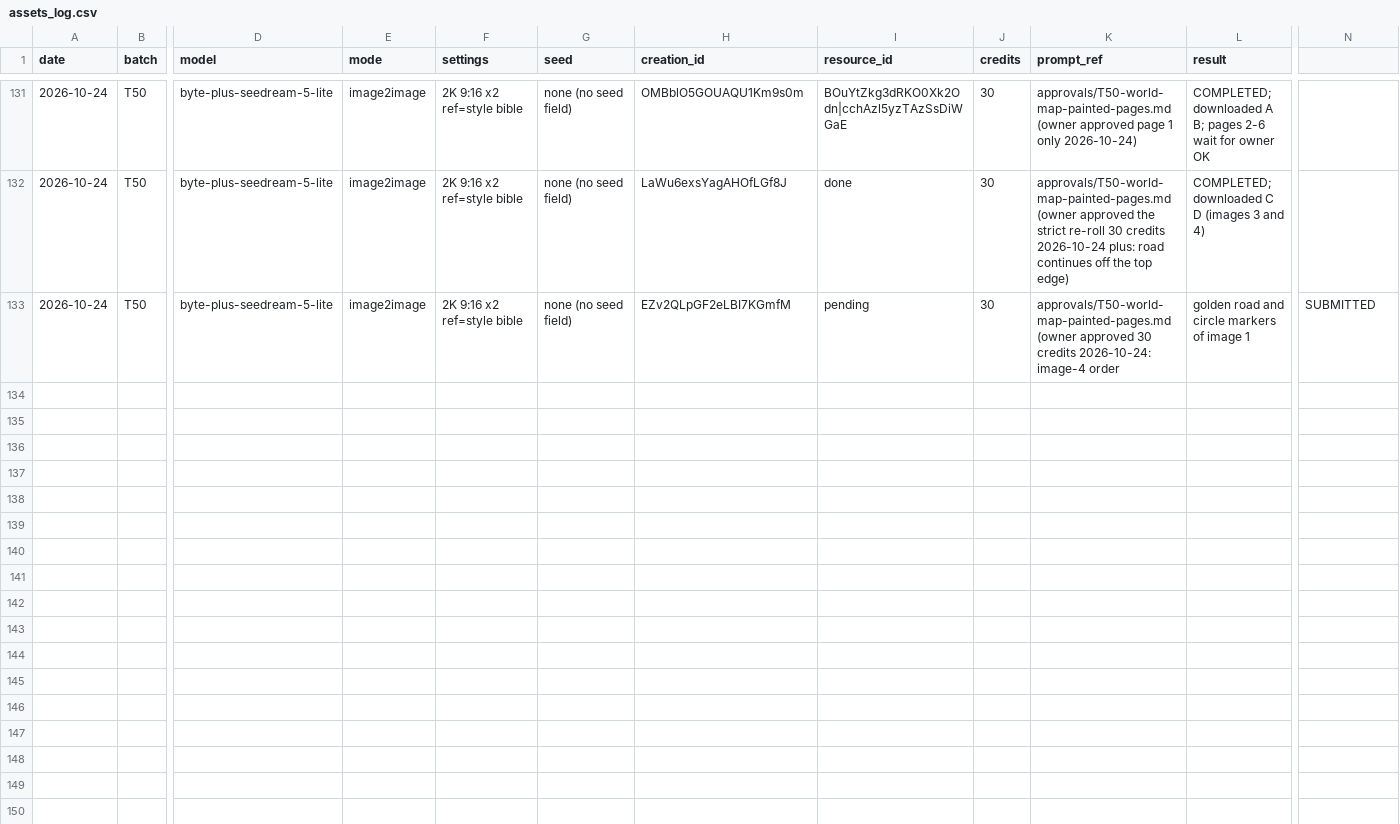
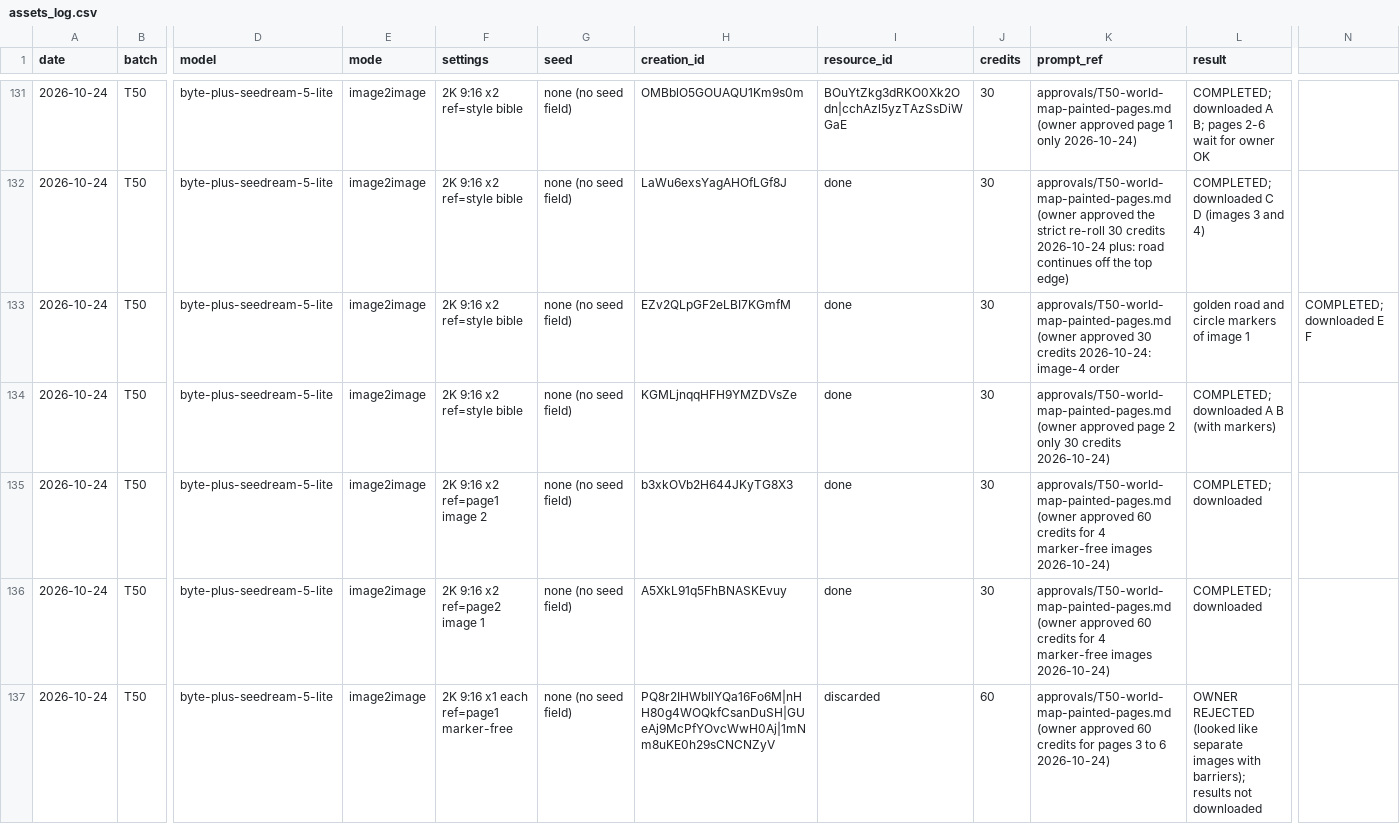
Before and after one commit to jpdash-creator/boing-up-sky-tower, a CSV file: Content/assets/assets_log.csv, drawn as a sheet; only a part is shown, gaps mark what is left out; rows hold the shown columns only; the diff covers the shown part only; the diff names each change by its address in the sheet, - before the commit and + after, or states it on an @@ line.

```diff
--- a/Content/assets/assets_log.csv
+++ b/Content/assets/assets_log.csv
-I133 (resource_id): pending
+I133 (resource_id): done
-N133: SUBMITTED
+N133: COMPLETED; downloaded E F
+row 134: 2026-10-24 | T50 | byte-plus-seedream-5-lite | image2image | 2K 9:16 x2 ref=style bible | none (no seed field) | KGMLjnqqHFH9YMZDVsZe | done | 30 | approvals/T50-world-map-painted-pages.md (owner approved page 2 only 30 credits 2026-10-24) | COMPLETED; downloaded A B (with markers)
+row 135: 2026-10-24 | T50 | byte-plus-seedream-5-lite | image2image | 2K 9:16 x2 ref=page1 image 2 | none (no seed field) | b3xkOVb2H644JKyTG8X3 | done | 30 | approvals/T50-world-map-painted-pages.md (owner approved 60 credits for 4 marker-free images 2026-10-24) | COMPLETED; downloaded
+row 136: 2026-10-24 | T50 | byte-plus-seedream-5-lite | image2image | 2K 9:16 x2 ref=page2 image 1 | none (no seed field) | A5XkL91q5FhBNASKEvuy | done | 30 | approvals/T50-world-map-painted-pages.md (owner approved 60 credits for 4 marker-free images 2026-10-24) | COMPLETED; downloaded
+row 137: 2026-10-24 | T50 | byte-plus-seedream-5-lite | image2image | 2K 9:16 x1 each ref=page1 marker-free | none (no seed field) | PQ8r2IHWbllYQa16Fo6M|nHH80g4WOQkfCsanDuSH|GUeAj9McPfYOvcWwH0Aj|1mNm8uKE0h29sCNCNZyV | discarded | 60 | approvals/T50-world-map-painted-pages.md (owner approved 60 credits for pages 3 to 6 2026-10-24) | OWNER REJECTED (looked like separate images with barriers); results not downloaded
```
Also changed, not shown: 5 added rows elsewhere in this file, 34 other files.
